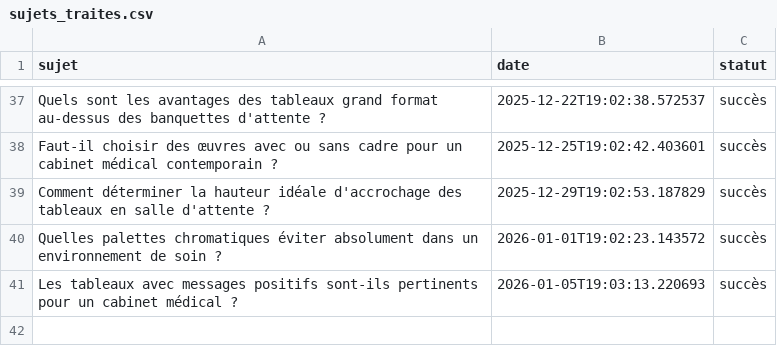
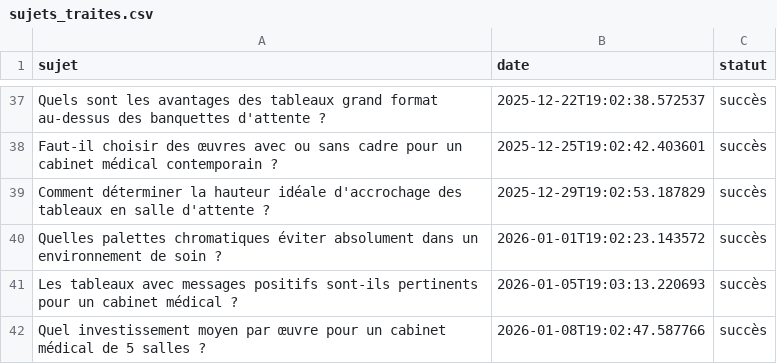
Before and after one commit to Metalosmose21/Cabinet-m-dical-2, a CSV file: sujets_traites.csv, drawn as a sheet; only a part is shown, gaps mark what is left out.

```diff
--- a/sujets_traites.csv
+++ b/sujets_traites.csv
@@ -41 +41,2 @@ Quelles palettes chromatiques éviter absolument dans un environnement de soin ?
 Les tableaux avec messages positifs sont-ils pertinents pour un cabinet médical ?,2026-01-05T19:03:13.220693,succès
+Quel investissement moyen par œuvre pour un cabinet médical de 5 salles ?,2026-01-08T19:02:47.587766,succès
```
Also changed, not shown: sujets.csv.
